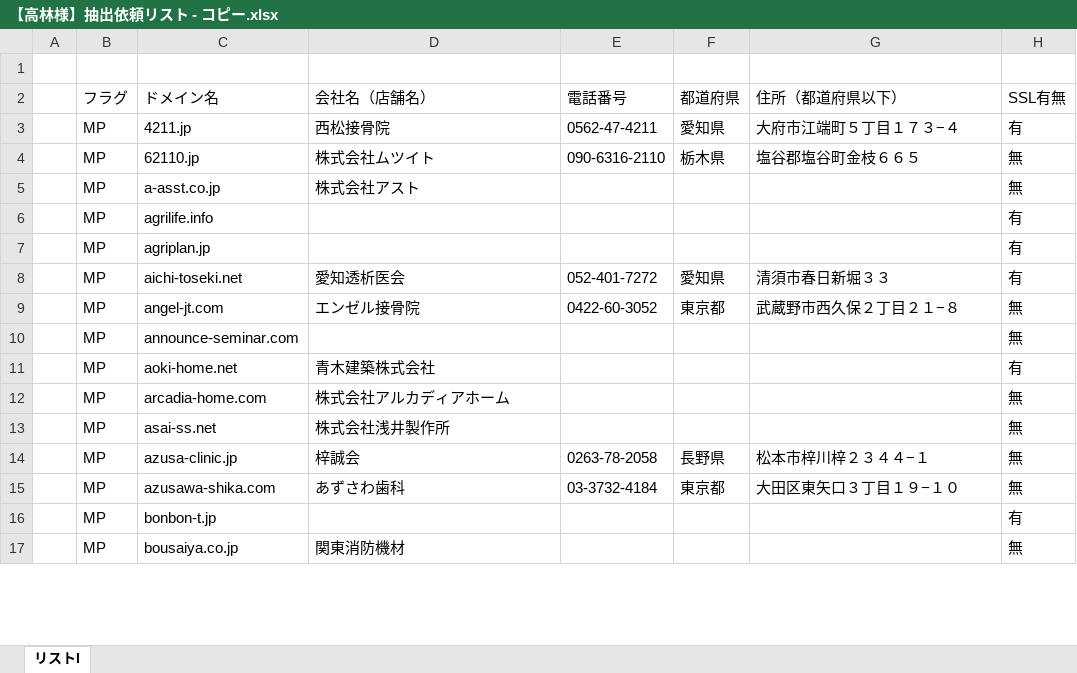
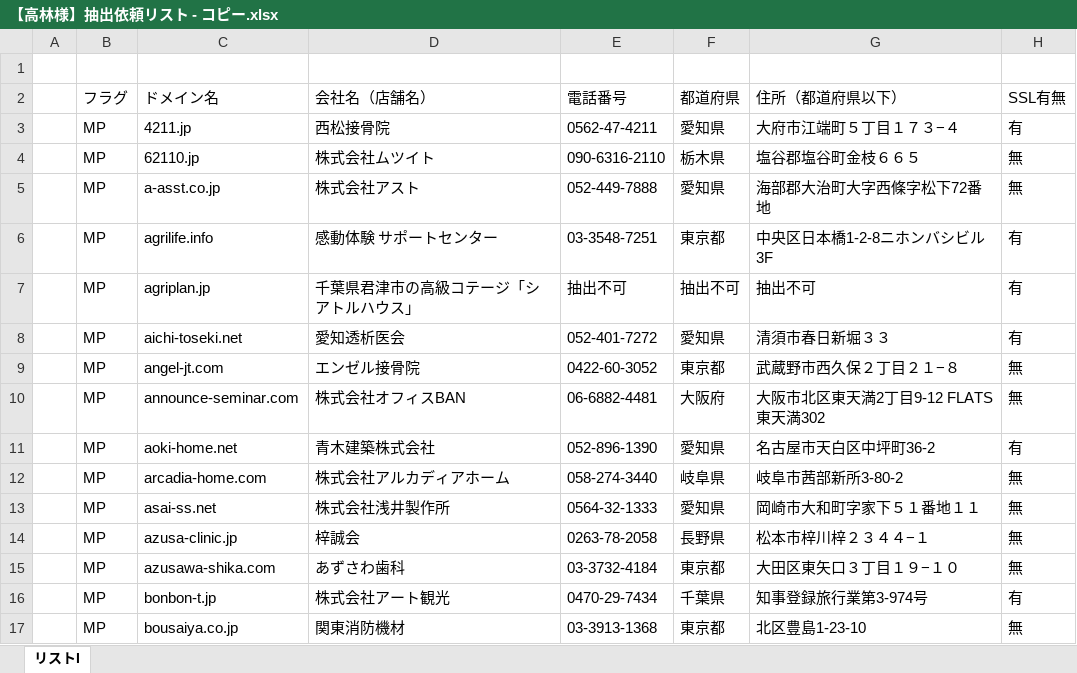
Before and after one commit to tsyu12345/Corporate-information-scraping-tool, an Excel workbook: 【高林様】抽出依頼リスト - コピー.xlsx, sheet リストI, drawn as a sheet; only a part is shown; values as stored, in another font and other column widths than the file's, no cell formats; the diff covers the shown part only; the diff names each change by its address in the sheet, - before the commit and + after, or states it on an @@ line.

```diff
--- a/【高林様】抽出依頼リスト - コピー.xlsx (sheet リストI)
+++ b/【高林様】抽出依頼リスト - コピー.xlsx (sheet リストI)
-E5 (電話番号): (empty)
+E5 (電話番号): 052-449-7888
-F5 (都道府県): (empty)
+F5 (都道府県): 愛知県
-G5 (住所（都道府県以下）): (empty)
+G5 (住所（都道府県以下）): 海部郡大治町大字西條字松下72番地
-D6 (会社名（店舗名）): (empty)
+D6 (会社名（店舗名）): 感動体験 サポートセンター
-E6 (電話番号): (empty)
+E6 (電話番号): 03-3548-7251
-F6 (都道府県): (empty)
+F6 (都道府県): 東京都
-G6 (住所（都道府県以下）): (empty)
+G6 (住所（都道府県以下）): 中央区日本橋1-2-8ニホンバシビル3F
-D7 (会社名（店舗名）): (empty)
+D7 (会社名（店舗名）): 千葉県君津市の高級コテージ「シアトルハウス」
-E7 (電話番号): (empty)
+E7 (電話番号): 抽出不可
-F7 (都道府県): (empty)
+F7 (都道府県): 抽出不可
-G7 (住所（都道府県以下）): (empty)
+G7 (住所（都道府県以下）): 抽出不可
-D10 (会社名（店舗名）): (empty)
+D10 (会社名（店舗名）): 株式会社オフィスBAN
-E10 (電話番号): (empty)
+E10 (電話番号): 06-6882-4481
-F10 (都道府県): (empty)
+F10 (都道府県): 大阪府
-G10 (住所（都道府県以下）): (empty)
+G10 (住所（都道府県以下）): 大阪市北区東天満2丁目9-12 FLATS東天満302
-E11 (電話番号): (empty)
+E11 (電話番号): 052-896-1390
-F11 (都道府県): (empty)
+F11 (都道府県): 愛知県
-G11 (住所（都道府県以下）): (empty)
+G11 (住所（都道府県以下）): 名古屋市天白区中坪町36-2
-E12 (電話番号): (empty)
+E12 (電話番号): 058-274-3440
-F12 (都道府県): (empty)
+F12 (都道府県): 岐阜県
-G12 (住所（都道府県以下）): (empty)
+G12 (住所（都道府県以下）): 岐阜市茜部新所3-80-2
-E13 (電話番号): (empty)
+E13 (電話番号): 0564-32-1333
-F13 (都道府県): (empty)
+F13 (都道府県): 愛知県
-G13 (住所（都道府県以下）): (empty)
+G13 (住所（都道府県以下）): 岡崎市大和町字家下５１番地１１
-D16 (会社名（店舗名）): (empty)
+D16 (会社名（店舗名）): 株式会社アート観光
-E16 (電話番号): (empty)
+E16 (電話番号): 0470-29-7434
-F16 (都道府県): (empty)
+F16 (都道府県): 千葉県
-G16 (住所（都道府県以下）): (empty)
+G16 (住所（都道府県以下）): 知事登録旅行業第3-974号
-E17 (電話番号): (empty)
+E17 (電話番号): 03-3913-1368
-F17 (都道府県): (empty)
+F17 (都道府県): 東京都
-G17 (住所（都道府県以下）): (empty)
+G17 (住所（都道府県以下）): 北区豊島1-23-10
```
Also changed, not shown: 647 edited cells elsewhere in this sheet, cell formats, 2 other files.
